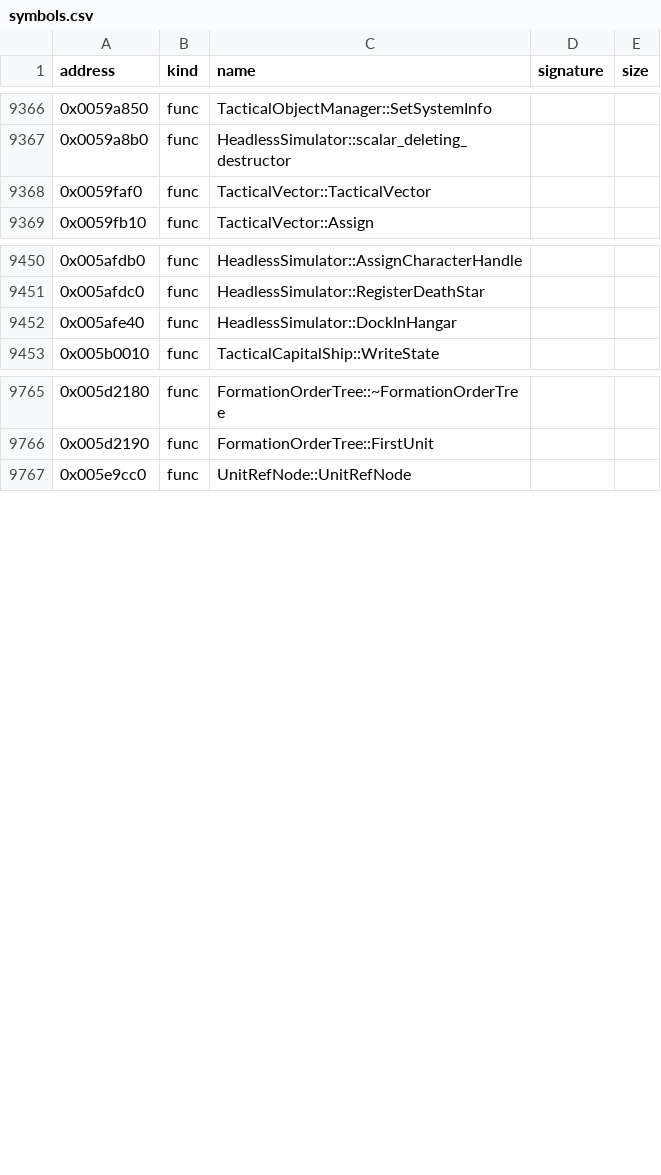
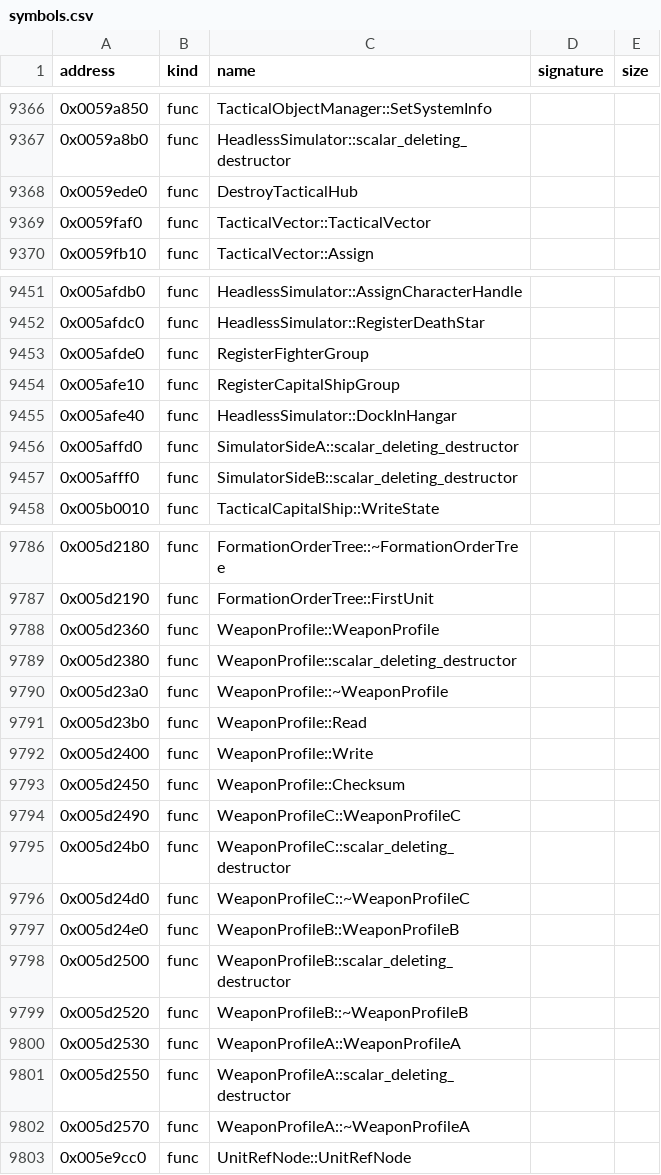
Before and after one commit to bicyclespokesperson/rebellion_modernized, a CSV file: symbols/symbols.csv, drawn as a sheet; only a part is shown, gaps mark what is left out; the diff covers the shown part only.

```diff
--- a/symbols/symbols.csv
+++ b/symbols/symbols.csv
@@ -9367,2 +9367,3 @@ address,kind,name,signature,size
 0x0059a8b0,func,HeadlessSimulator::scalar_deleting_destructor,,
+0x0059ede0,func,DestroyTacticalHub,,
 0x0059faf0,func,TacticalVector::TacticalVector,,
@@ -9451,3 +9452,7 @@ address,kind,name,signature,size
 0x005afdc0,func,HeadlessSimulator::RegisterDeathStar,,
+0x005afde0,func,RegisterFighterGroup,,
+0x005afe10,func,RegisterCapitalShipGroup,,
 0x005afe40,func,HeadlessSimulator::DockInHangar,,
+0x005affd0,func,SimulatorSideA::scalar_deleting_destructor,,
+0x005afff0,func,SimulatorSideB::scalar_deleting_destructor,,
 0x005b0010,func,TacticalCapitalShip::WriteState,,
@@ -9766,2 +9787,17 @@ address,kind,name,signature,size
 0x005d2190,func,FormationOrderTree::FirstUnit,,
+0x005d2360,func,WeaponProfile::WeaponProfile,,
+0x005d2380,func,WeaponProfile::scalar_deleting_destructor,,
+0x005d23a0,func,WeaponProfile::~WeaponProfile,,
+0x005d23b0,func,WeaponProfile::Read,,
+0x005d2400,func,WeaponProfile::Write,,
+0x005d2450,func,WeaponProfile::Checksum,,
+0x005d2490,func,WeaponProfileC::WeaponProfileC,,
+0x005d24b0,func,WeaponProfileC::scalar_deleting_destructor,,
+0x005d24d0,func,WeaponProfileC::~WeaponProfileC,,
+0x005d24e0,func,WeaponProfileB::WeaponProfileB,,
+0x005d2500,func,WeaponProfileB::scalar_deleting_destructor,,
+0x005d2520,func,WeaponProfileB::~WeaponProfileB,,
+0x005d2530,func,WeaponProfileA::WeaponProfileA,,
+0x005d2550,func,WeaponProfileA::scalar_deleting_destructor,,
+0x005d2570,func,WeaponProfileA::~WeaponProfileA,,
 0x005e9cc0,func,UnitRefNode::UnitRefNode,,
```
Also changed, not shown: 20 added rows elsewhere in this file, symbols/aliases.csv, 18 other files.
